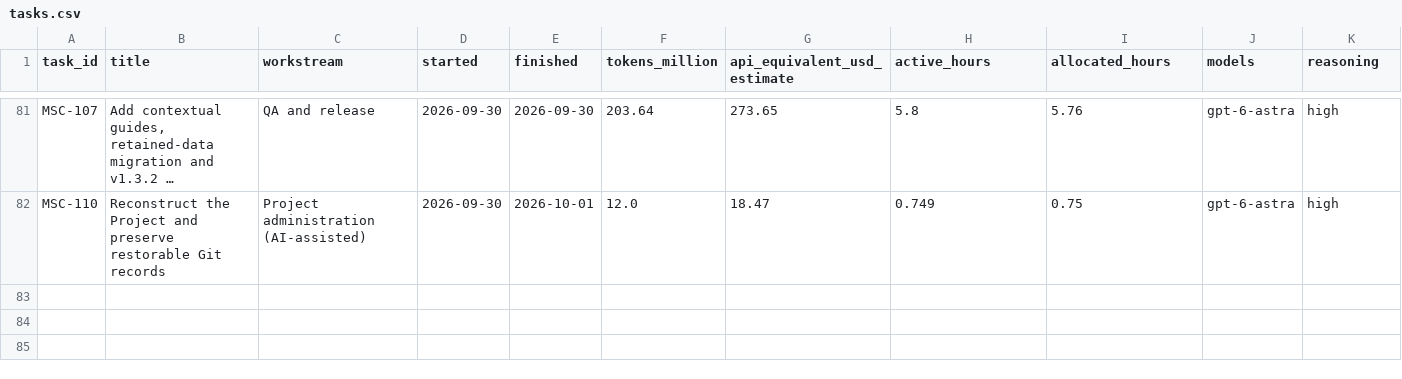
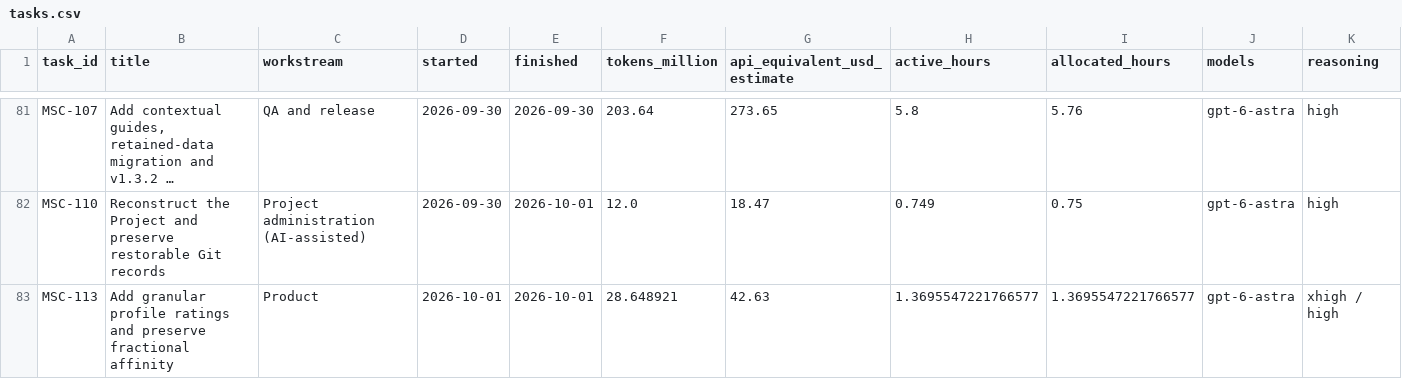
Before and after one commit to fssrepository/myscoutee, a CSV file: guides/project-history/tasks.csv, drawn as a sheet; only a part is shown, gaps mark what is left out; long unchanged cells end in …; rows hold the shown columns only; the diff names each change by its address in the sheet, - before the commit and + after, or states it on an @@ line.

Commit message:
[MSC-113] Record full rating and 1.3.3 release effort
- [MSC-113] Add granular profile ratings and preserve fractional affinity
- [MSC-113] Record full rating and 1.3.3 release effort

Original-commit: a56699c5de2f52a4e262bde75e446b789cf58a1d
Original-commit: f7d281b59e6155ee3cecb818fabe249162b8d275

```diff
--- a/guides/project-history/tasks.csv
+++ b/guides/project-history/tasks.csv
+row 83: MSC-113 | Add granular profile ratings and preserve fractional affinity | Product | 2026-10-01 | 2026-10-01 | 28.648921 | 42.63 | 1.3695547221766577 | 1.3695547221766577 | gpt-6-astra | xhigh / high
```
Also changed, not shown: 41 other files.
